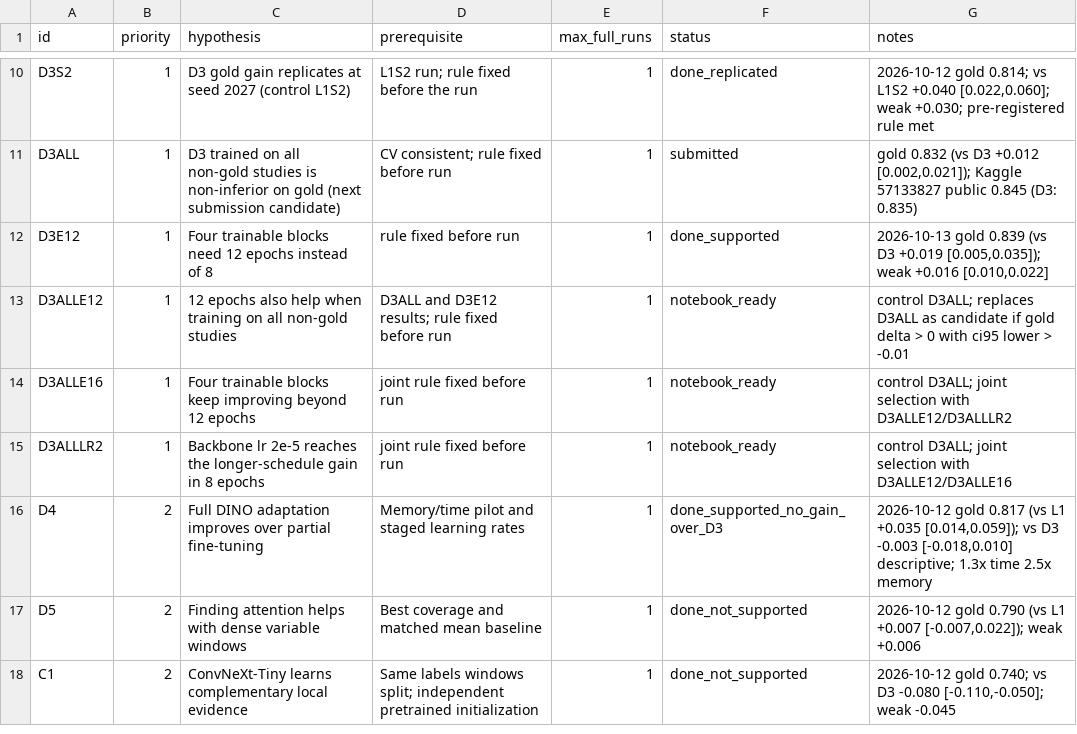
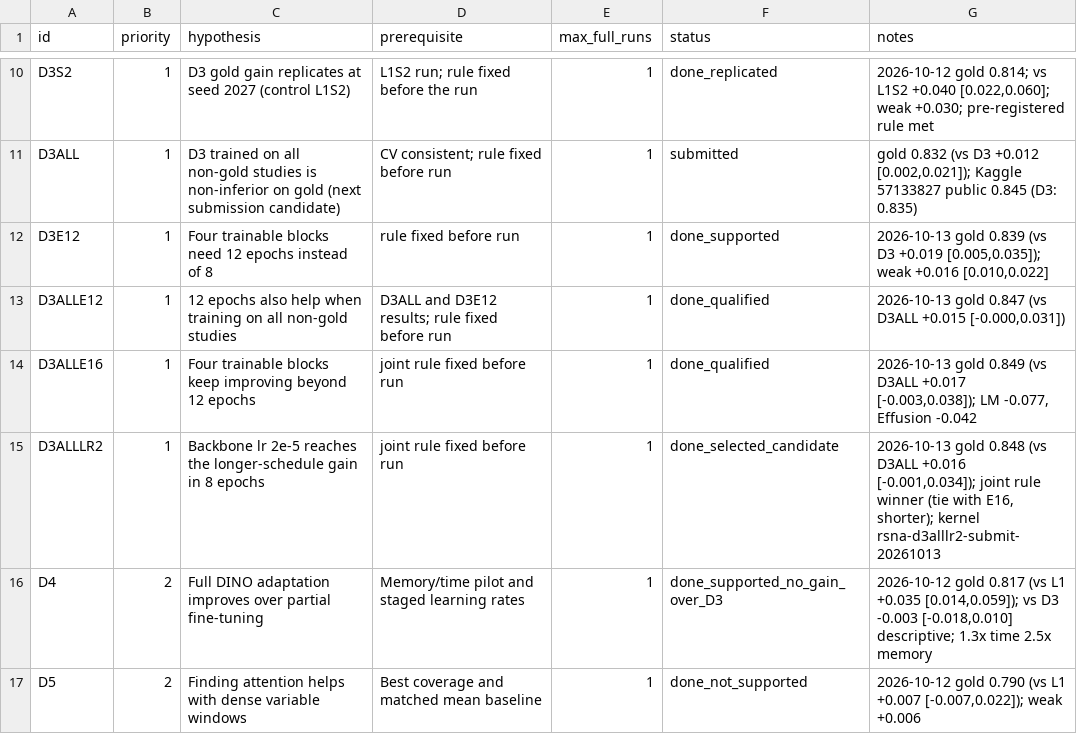
Before and after one commit to bulsahkecici/RSNA_Knee_Abnormality_Detection, a CSV file: docs/research/EXPERIMENT_QUEUE_20261009.csv, drawn as a sheet; only a part is shown, gaps mark what is left out; the shorter side is filled out with more unchanged rows.

```diff
--- a/docs/research/EXPERIMENT_QUEUE_20261009.csv
+++ b/docs/research/EXPERIMENT_QUEUE_20261009.csv
@@ -12,5 +12,5 @@ D3ALL,1,D3 trained on all non-gold studies is non-inferior on gold (next submiss
 D3E12,1,Four trainable blocks need 12 epochs instead of 8,rule fixed before run,1,done_supported,"2026-10-13 gold 0.839 (vs D3 +0.019 [0.005,0.035]); weak +0.016 [0.010,0.022]"
-D3ALLE12,1,12 epochs also help when training on all non-gold studies,D3ALL and D3E12 results; rule fixed before run,1,notebook_ready,control D3ALL; replaces D3ALL as candidate if gold delta > 0 with ci95 lower > -0.01
-D3ALLE16,1,Four trainable blocks keep improving beyond 12 epochs,joint rule fixed before run,1,notebook_ready,control D3ALL; joint selection with D3ALLE12/D3ALLLR2
-D3ALLLR2,1,Backbone lr 2e-5 reaches the longer-schedule gain in 8 epochs,joint rule fixed before run,1,notebook_ready,control D3ALL; joint selection with D3ALLE12/D3ALLE16
+D3ALLE12,1,12 epochs also help when training on all non-gold studies,D3ALL and D3E12 results; rule fixed before run,1,done_qualified,"2026-10-13 gold 0.847 (vs D3ALL +0.015 [-0.000,0.031])"
+D3ALLE16,1,Four trainable blocks keep improving beyond 12 epochs,joint rule fixed before run,1,done_qualified,"2026-10-13 gold 0.849 (vs D3ALL +0.017 [-0.003,0.038]); LM -0.077, Effusion -0.042"
+D3ALLLR2,1,Backbone lr 2e-5 reaches the longer-schedule gain in 8 epochs,joint rule fixed before run,1,done_selected_candidate,"2026-10-13 gold 0.848 (vs D3ALL +0.016 [-0.001,0.034]); joint rule winner (tie with E16, shorter); kernel rsna-d3alllr2-submit-20261013"
 D4,2,Full DINO adaptation improves over partial fine-tuning,Memory/time pilot and staged learning rates,1,done_supported_no_gain_over_D3,"2026-10-12 gold 0.817 (vs L1 +0.035 [0.014,0.059]); vs D3 -0.003 [-0.018,0.010] descriptive; 1.3x time 2.5x memory"
```
Also changed, not shown: 1 other file.
